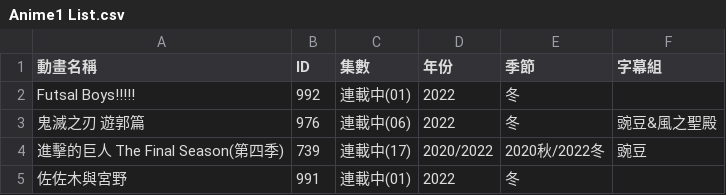
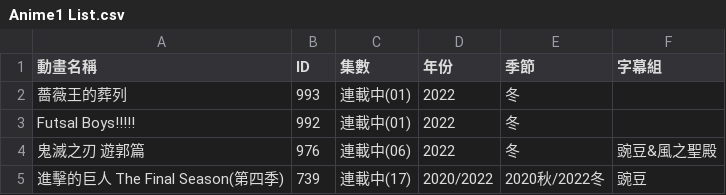
Before and after one commit to HeiTang/Anime1-Data, a CSV file: Anime1 List.csv, drawn as a sheet; only a part is shown; the shorter side is filled out with more unchanged rows; the diff names each change by its address in the sheet, - before the commit and + after, or states it on an @@ line.

Commit message:
Doc: Upgrade Anime1 List

```diff
--- a/Anime1 List.csv
+++ b/Anime1 List.csv
+row 2: 薔薇王的葬列 | 993 | 連載中(01) | 2022 | 冬
```
Also changed, not shown: 1 other file.
